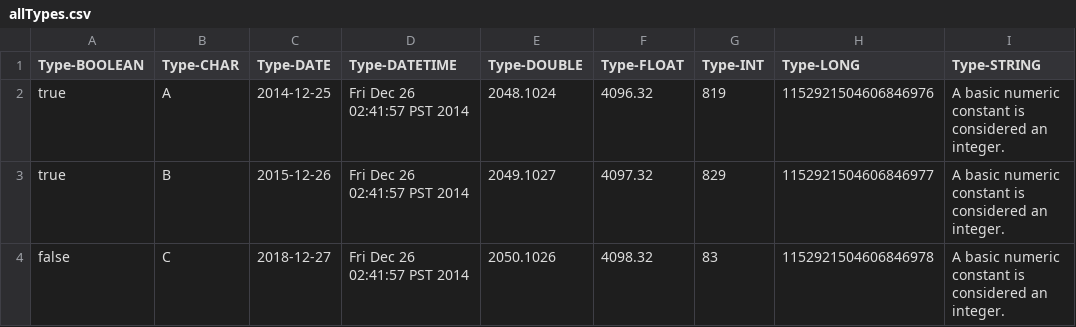
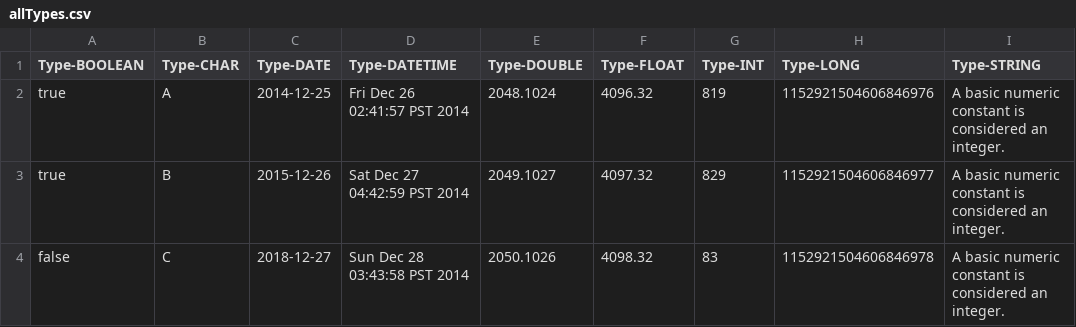
Before and after one commit to NorthConcepts/DataPipeline-Examples, a CSV file: example/data/input/allTypes.csv, drawn as a sheet; only a part is shown; the diff names each change by its address in the sheet, - before the commit and + after, or states it on an @@ line.

Commit message:
DP-5170: update

```diff
--- a/example/data/input/allTypes.csv
+++ b/example/data/input/allTypes.csv
-D3 (Type-DATETIME): Fri Dec 26 02:41:57 PST 2014
+D3 (Type-DATETIME): Sat Dec 27 04:42:59 PST 2014
-D4 (Type-DATETIME): Fri Dec 26 02:41:57 PST 2014
+D4 (Type-DATETIME): Sun Dec 28 03:43:58 PST 2014
```
